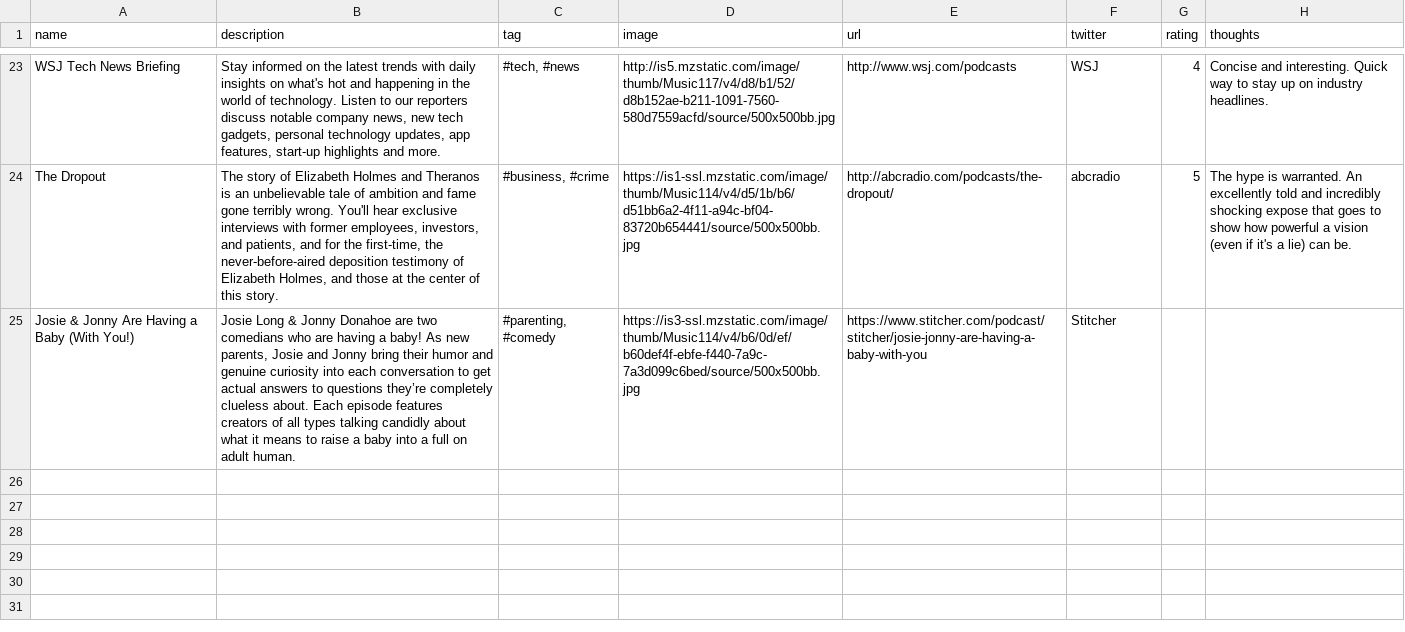
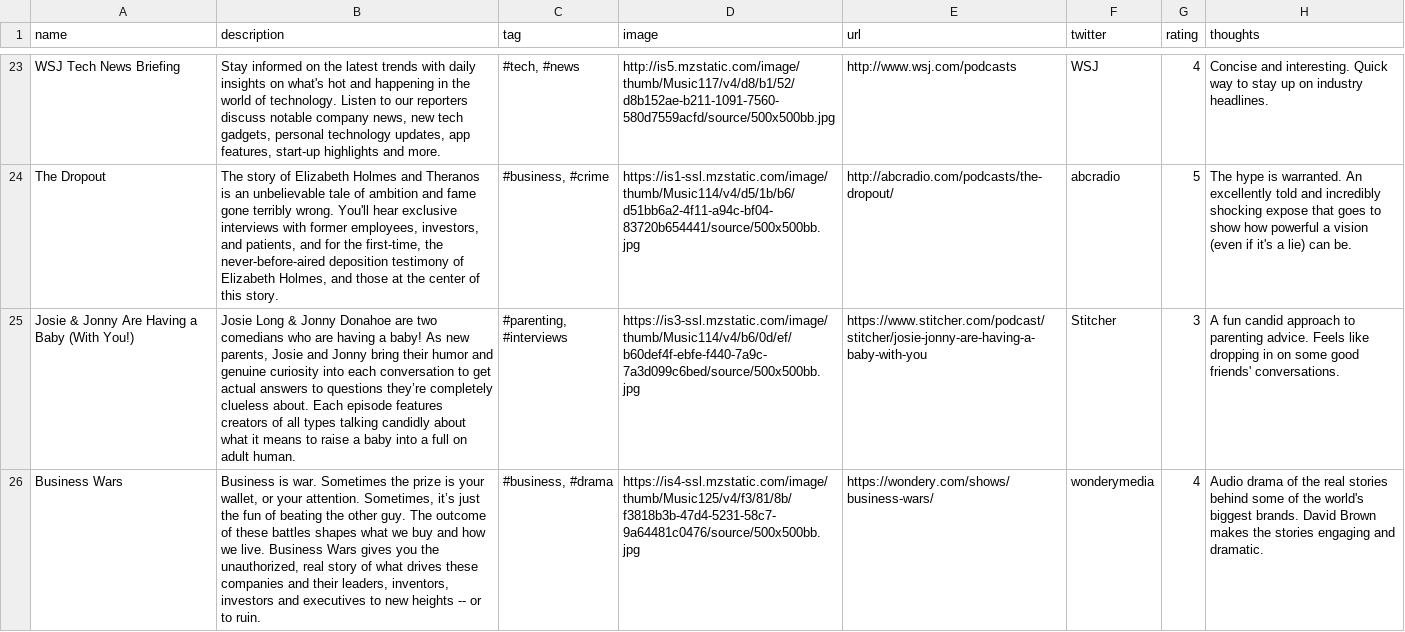
Before and after one commit to hannahd/100podcasts, a CSV file: _data/podcasts.csv, drawn as a sheet; only a part is shown, gaps mark what is left out; the diff covers the shown part only; the diff names each change by its address in the sheet, - before the commit and + after, or states it on an @@ line.

Commit message:
new podcasts

```diff
--- a/_data/podcasts.csv
+++ b/_data/podcasts.csv
-C25 (tag): #parenting, #comedy
+C25 (tag): #parenting, #interviews
-G25 (rating): (empty)
+G25 (rating): 3
-H25 (thoughts): (empty)
+H25 (thoughts): A fun candid approach to parenting advice. Feels like dropping in on some good friends' conversations.
+row 26: Business Wars | Business is war. Sometimes the prize is your wallet, or your attention. Sometimes, it’s just the fun of beating the other guy. The outcome of these battles shapes what we buy and how we live. Business Wars gives you the unauthorized, real story of what drives these companies and their leaders, inventors, investors and executives to new heights -- or to ruin. | #business, #drama | https://is4-ssl.mzstatic.com/image/thumb/Music125/v4/f3/81/8b/f3818b3b-47d4-5231-58c7-9a64481c0476/source/500x500bb.jpg | https://wondery.com/shows/business-wars/ | wonderymedia | 4 | Audio drama of the real stories behind some of the world's biggest brands. David Brown makes the stories engaging and dramatic.
```
Also changed, not shown: 1 added row and 1 edited cell elsewhere in this file, 2 other files.
